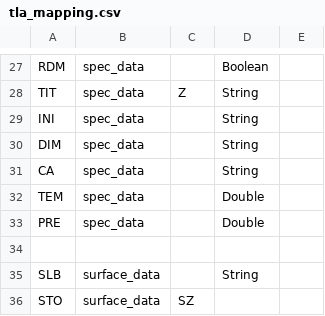
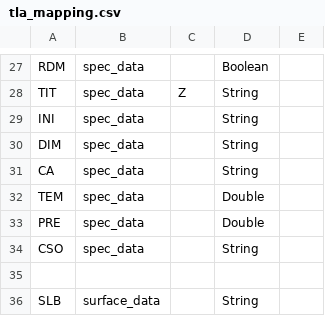
Before and after one commit to mjhoptics/ray-optics, a CSV file: src/rayoptics/codev/tla_mapping.csv, drawn as a sheet; only a part is shown, gaps mark what is left out; the shorter side is filled out with more unchanged rows; the diff names each change by its address in the sheet, - before the commit and + after, or states it on an @@ line.

```diff
--- a/src/rayoptics/codev/tla_mapping.csv
+++ b/src/rayoptics/codev/tla_mapping.csv
+row 34: CSO | spec_data |  | String
```
Also changed, not shown: 2 other files.
